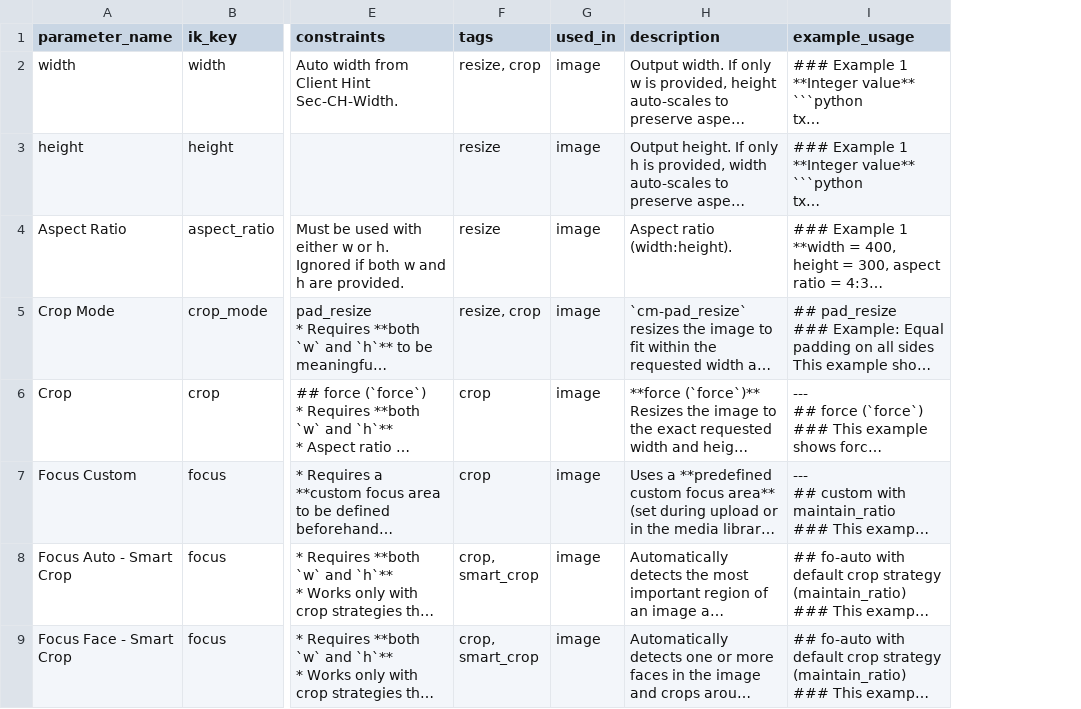
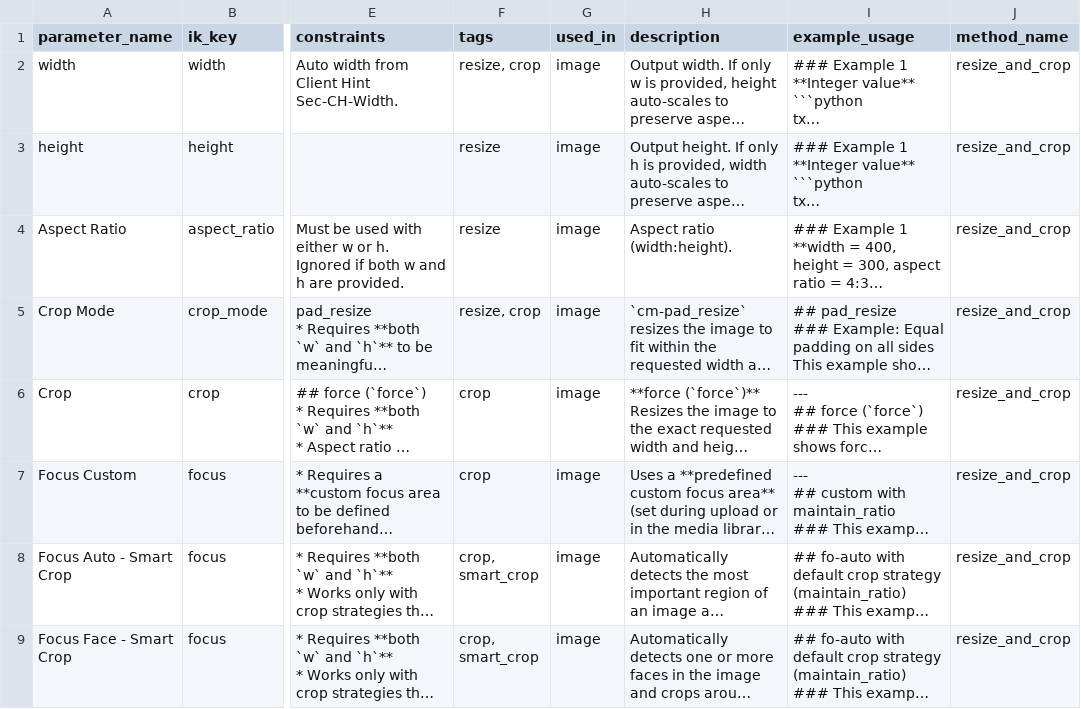
Before and after one commit to shivamik/ik-agent, a CSV file: static/ik_transforms.csv, drawn as a sheet; only a part is shown, gaps mark what is left out; long unchanged cells end in …; the diff names each change by its address in the sheet, - before the commit and + after, or states it on an @@ line.

Commit message:
Add resize and crop implementation

```diff
--- a/static/ik_transforms.csv
+++ b/static/ik_transforms.csv
+column J (method_name), rows 2-9: all resize_and_crop
```
Also changed, not shown: 15 other files.
